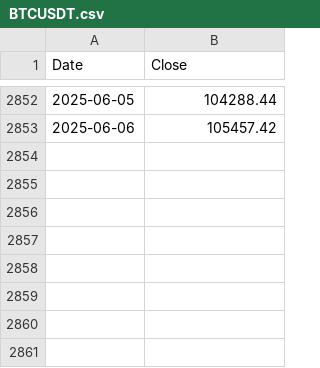
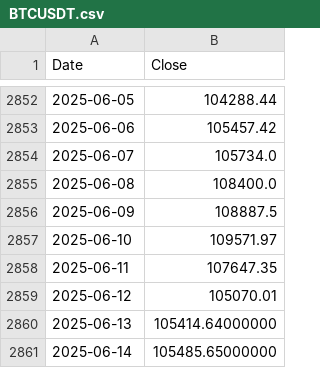
Before and after one commit to Moist-Cat/cryptobro, a CSV file: datasets/BTCUSDT.csv, drawn as a sheet; only a part is shown, gaps mark what is left out.

```diff
--- a/datasets/BTCUSDT.csv
+++ b/datasets/BTCUSDT.csv
@@ -2853 +2853,9 @@ Date,Close
 2025-06-06,105457.42
+2025-06-07,105734.0
+2025-06-08,108400.0
+2025-06-09,108887.5
+2025-06-10,109571.97
+2025-06-11,107647.35
+2025-06-12,105070.01
+2025-06-13,105414.64000000
+2025-06-14,105485.65000000
```
Also changed, not shown: datasets/ADAUSDT.csv, datasets/BNBUSDT.csv, 41 other files.
